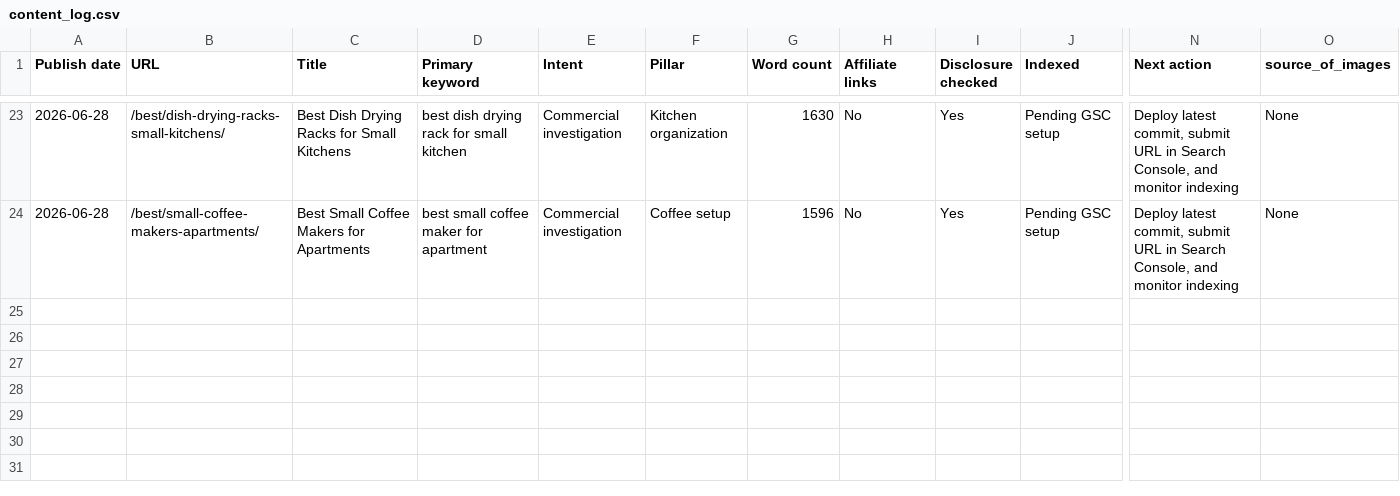
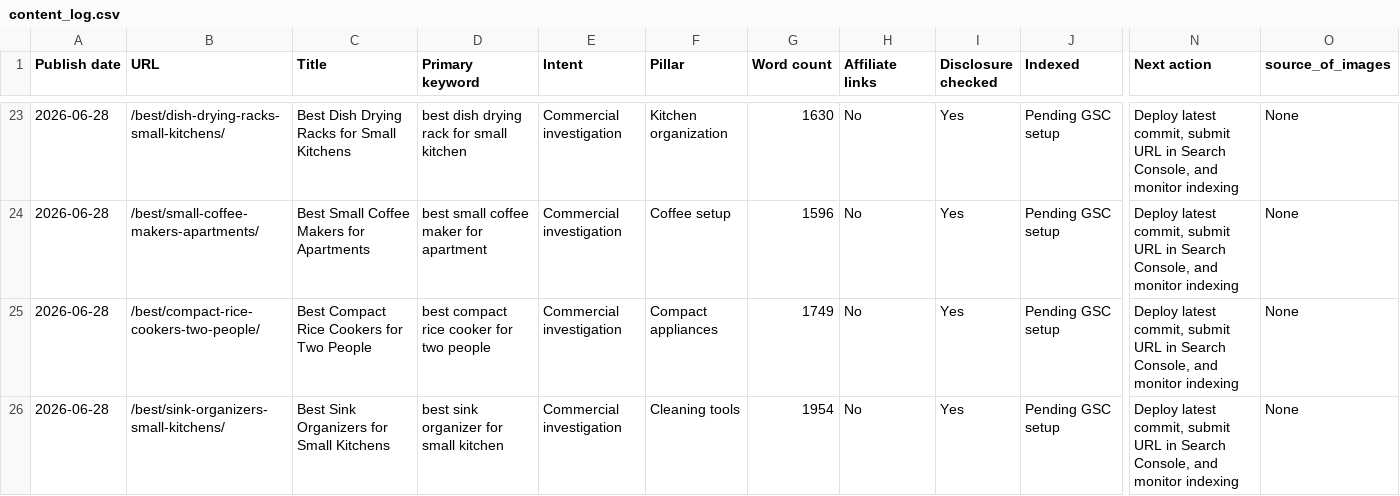
Before and after one commit to Tanh2k8-123/Tanh-amazon, a CSV file: working/tracking/content_log.csv, drawn as a sheet; only a part is shown, gaps mark what is left out; rows hold the shown columns only; the diff names each change by its address in the sheet, - before the commit and + after, or states it on an @@ line.

```diff
--- a/working/tracking/content_log.csv
+++ b/working/tracking/content_log.csv
+row 25: 2026-06-28 | /best/compact-rice-cookers-two-people/ | Best Compact Rice Cookers for Two People | best compact rice cooker for two people | Commercial investigation | Compact appliances | 1749 | No | Yes | Pending GSC setup | Deploy latest commit, submit URL in Search Console, and monitor indexing | None
+row 26: 2026-06-28 | /best/sink-organizers-small-kitchens/ | Best Sink Organizers for Small Kitchens | best sink organizer for small kitchen | Commercial investigation | Cleaning tools | 1954 | No | Yes | Pending GSC setup | Deploy latest commit, submit URL in Search Console, and monitor indexing | None
```
Also changed, not shown: working/audits/content_inventory.csv, working/keyword_database.csv, 28 other files.
